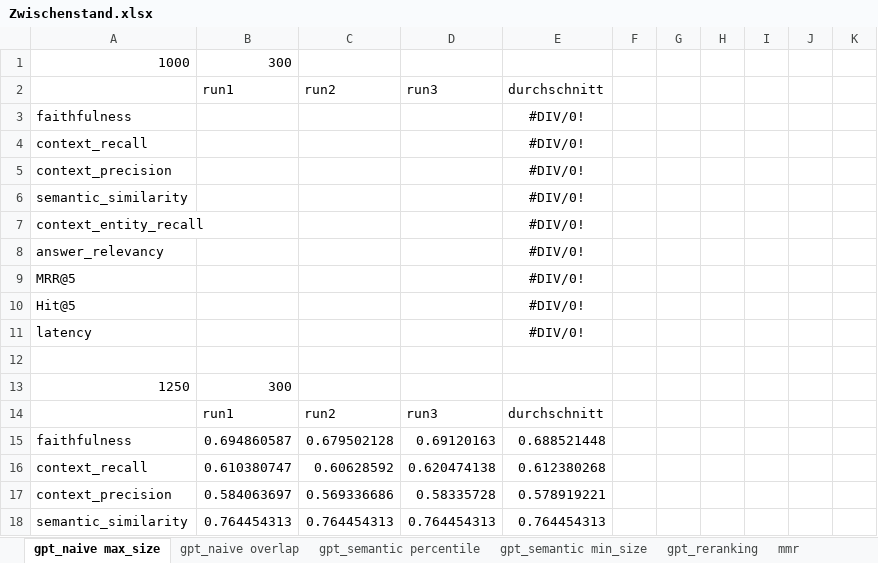
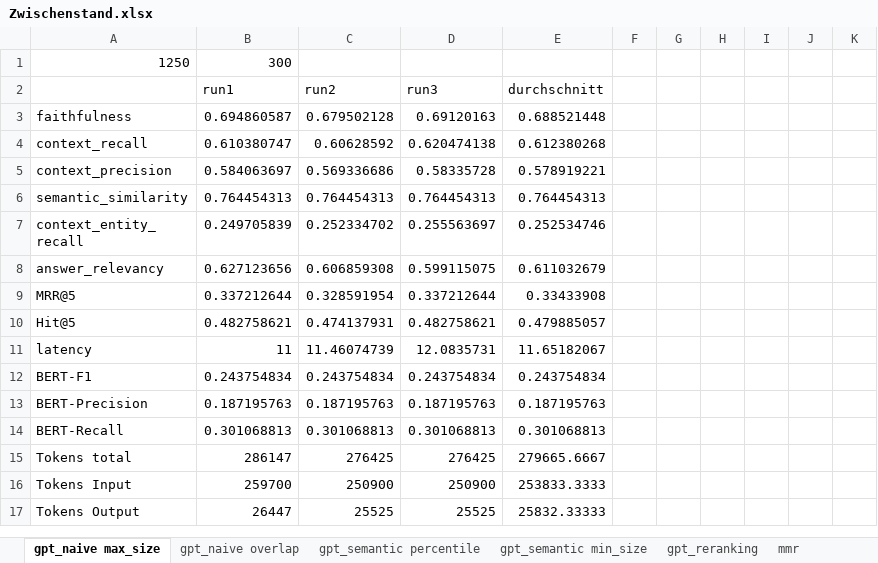
Before and after one commit to sebastianuzk/uzk-masterarbeit, an Excel workbook: src/evaluation/data/Zwischenstand.xlsx, sheet gpt_naive max_size, drawn as a sheet; only a part is shown; the shorter side is filled out with more unchanged rows; values as stored, in another font and other column widths than the file's, no borders; the diff names each change by its address in the sheet, - before the commit and + after, or states it on an @@ line.

```diff
--- a/src/evaluation/data/Zwischenstand.xlsx (sheet gpt_naive max_size)
+++ b/src/evaluation/data/Zwischenstand.xlsx (sheet gpt_naive max_size)
-row 1: 1000 | 300
-row 2:  | run1 | run2 | run3 | durchschnitt
-row 3: faithfulness |  |  |  | #DIV/0!
-row 4: context_recall |  |  |  | #DIV/0!
-row 5: context_precision |  |  |  | #DIV/0!
-row 6: semantic_similarity |  |  |  | #DIV/0!
-row 7: context_entity_recall |  |  |  | #DIV/0!
-row 8: answer_relevancy |  |  |  | #DIV/0!
-row 9: MRR@5 |  |  |  | #DIV/0!
-row 10: Hit@5 |  |  |  | #DIV/0!
-row 11: latency |  |  |  | #DIV/0!
-row 12: (empty)
```
Also changed, not shown: sheet Advanced, 20 other files.
